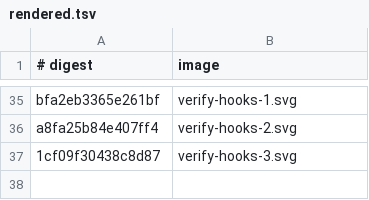
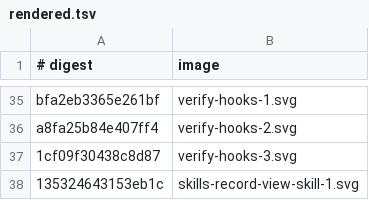
Before and after one commit to thecuriousts/ensembly, a TSV file: marketplaces/cursor/flowingstack/docs/img/rendered.tsv, drawn as a sheet; only a part is shown, gaps mark what is left out.

Commit message:
E4: evalbench export pack and flowingstack record-view (#72)
* wip: E4 export and record view

* E4: evalbench export pack (evalbench-export-v1) and flowingstack record-view

- evalbench export: record view of runs (task, result, tokens, model, score,
  dataset hash, commit) plus the E2 canonical pulse pack; store opened read-only
- golden export from the synthetic E1 replay at its recorded commit, reproduced
  byte for byte; 8 CLI tests incl. read-only store and refusals
- flowingstack record-view skill + bin, unit tests, rendered diagram
- clean-profile runs record-view from the installed Claude Code plugin
- MAP and DECISIONS rows

```diff
--- a/marketplaces/cursor/flowingstack/docs/img/rendered.tsv
+++ b/marketplaces/cursor/flowingstack/docs/img/rendered.tsv
@@ -37 +37,2 @@ a8fa25b84e407ff4	verify-hooks-2.svg
 1cf09f30438c8d87	verify-hooks-3.svg
+135324643153eb1c	skills-record-view-skill-1.svg
```
Also changed, not shown: 18 other files.
